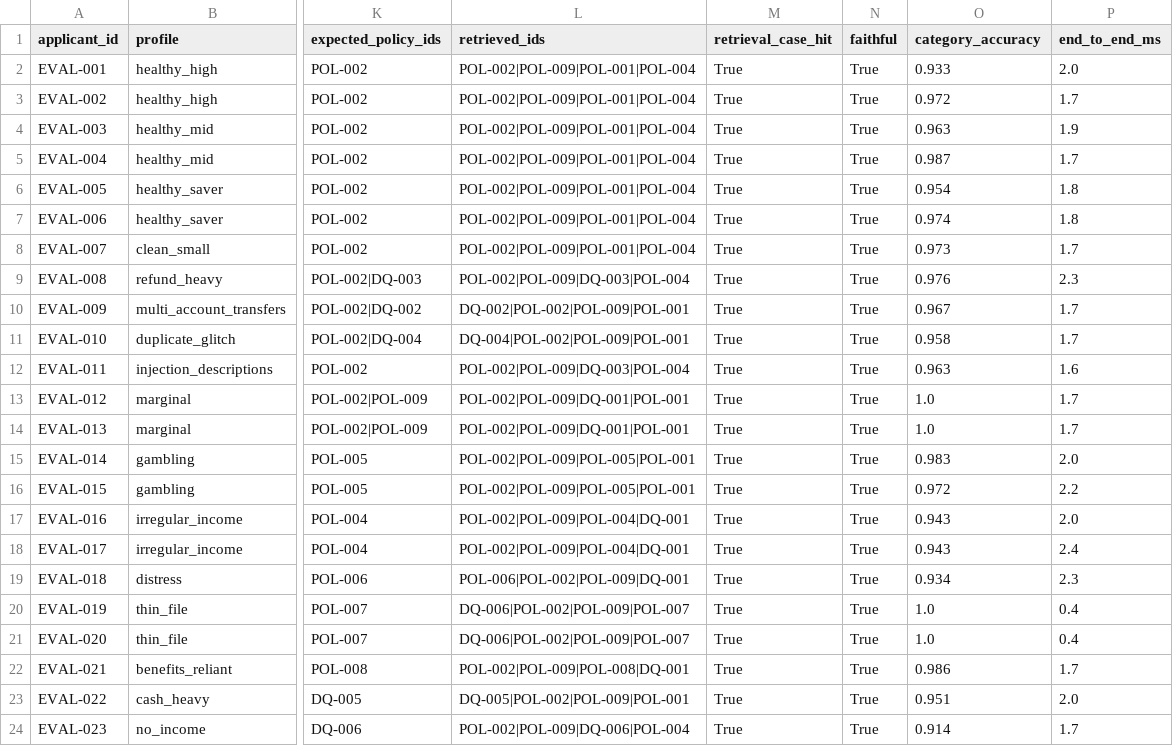
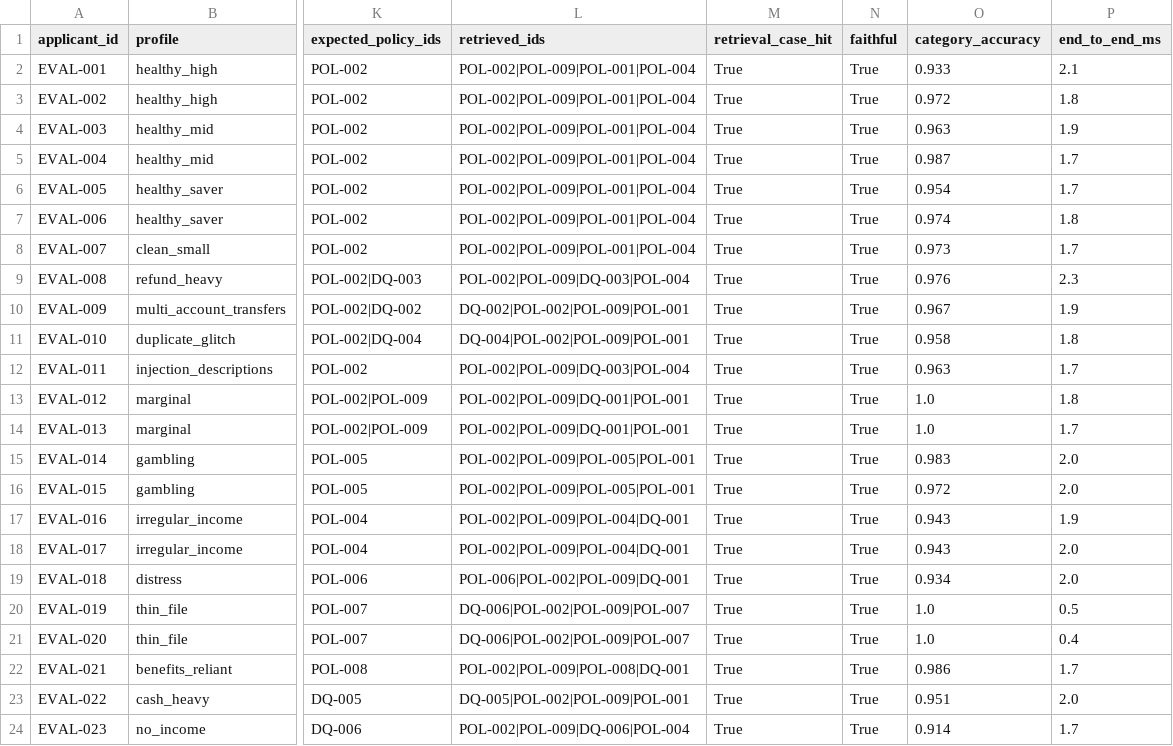
Before and after one commit to michaelsamuel2005/abound-affordability-copilot, a CSV file: reports/eval_rows.csv, drawn as a sheet; only a part is shown, gaps mark what is left out; the diff covers the shown part only; the diff names each change by its address in the sheet, - before the commit and + after, or states it on an @@ line.

```diff
--- a/reports/eval_rows.csv
+++ b/reports/eval_rows.csv
-P2 (end_to_end_ms): 2.0
+P2 (end_to_end_ms): 2.1
-P3 (end_to_end_ms): 1.7
+P3 (end_to_end_ms): 1.8
-P6 (end_to_end_ms): 1.8
+P6 (end_to_end_ms): 1.7
-P10 (end_to_end_ms): 1.7
+P10 (end_to_end_ms): 1.9
-P11 (end_to_end_ms): 1.7
+P11 (end_to_end_ms): 1.8
-P12 (end_to_end_ms): 1.6
+P12 (end_to_end_ms): 1.7
-P13 (end_to_end_ms): 1.7
+P13 (end_to_end_ms): 1.8
-P16 (end_to_end_ms): 2.2
+P16 (end_to_end_ms): 2.0
-P17 (end_to_end_ms): 2.0
+P17 (end_to_end_ms): 1.9
-P18 (end_to_end_ms): 2.4
+P18 (end_to_end_ms): 2.0
-P19 (end_to_end_ms): 2.3
+P19 (end_to_end_ms): 2.0
-P20 (end_to_end_ms): 0.4
+P20 (end_to_end_ms): 0.5
```
Also changed, not shown: 3 edited cells elsewhere in this file, 23 other files.
